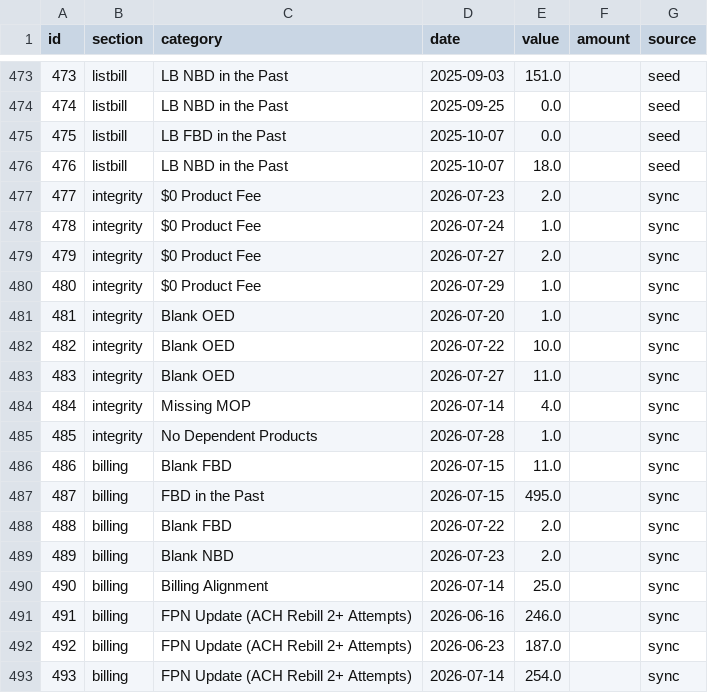
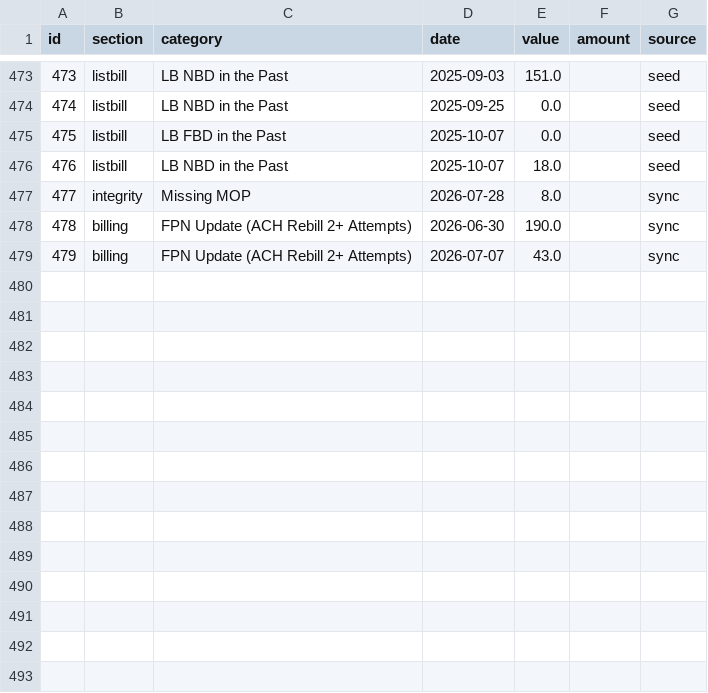
Before and after one commit to arojasb12/ncd-scrub-dashboard, a CSV file: data/entries.csv, drawn as a sheet; only a part is shown, gaps mark what is left out; removed rows and columns are numbered as before the commit, all else as after; the diff names each change by its address in the sheet, - before the commit and + after, or states it on an @@ line.

Commit message:
Update entries.csv (478 entries)

```diff
--- a/data/entries.csv
+++ b/data/entries.csv
-row 477: 477 | integrity | $0 Product Fee | 2026-07-23 | 2.0 |  | sync
-row 478: 478 | integrity | $0 Product Fee | 2026-07-24 | 1.0 |  | sync
-row 479: 479 | integrity | $0 Product Fee | 2026-07-27 | 2.0 |  | sync
-row 480: 480 | integrity | $0 Product Fee | 2026-07-29 | 1.0 |  | sync
-row 481: 481 | integrity | Blank OED | 2026-07-20 | 1.0 |  | sync
-row 482: 482 | integrity | Blank OED | 2026-07-22 | 10.0 |  | sync
-row 483: 483 | integrity | Blank OED | 2026-07-27 | 11.0 |  | sync
@@ column A (id) renumbered from row 477 down @@
-D477 (date): 2026-07-14
+D477 (date): 2026-07-28
-E477 (value): 4.0
+E477 (value): 8.0
-row 485: 485 | integrity | No Dependent Products | 2026-07-28 | 1.0 |  | sync
-row 486: 486 | billing | Blank FBD | 2026-07-15 | 11.0 |  | sync
-row 487: 487 | billing | FBD in the Past | 2026-07-15 | 495.0 |  | sync
-row 488: 488 | billing | Blank FBD | 2026-07-22 | 2.0 |  | sync
-row 489: 489 | billing | Blank NBD | 2026-07-23 | 2.0 |  | sync
-row 490: 490 | billing | Billing Alignment | 2026-07-14 | 25.0 |  | sync
-row 491: 491 | billing | FPN Update (ACH Rebill 2+ Attempts) | 2026-06-16 | 246.0 |  | sync
-D478 (date): 2026-06-23
+D478 (date): 2026-06-30
-E478 (value): 187.0
+E478 (value): 190.0
-D479 (date): 2026-07-14
+D479 (date): 2026-07-07
-E479 (value): 254.0
+E479 (value): 43.0
```
